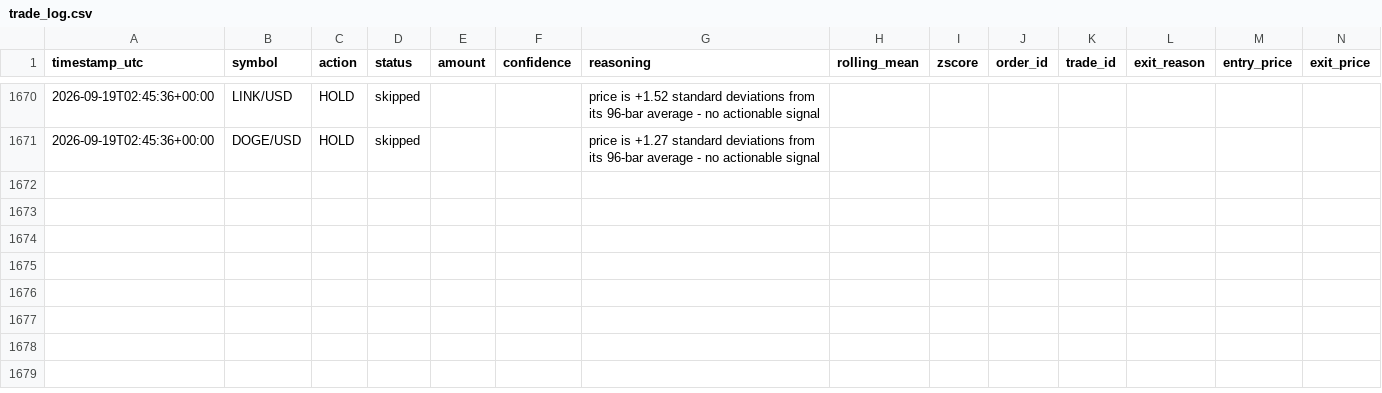
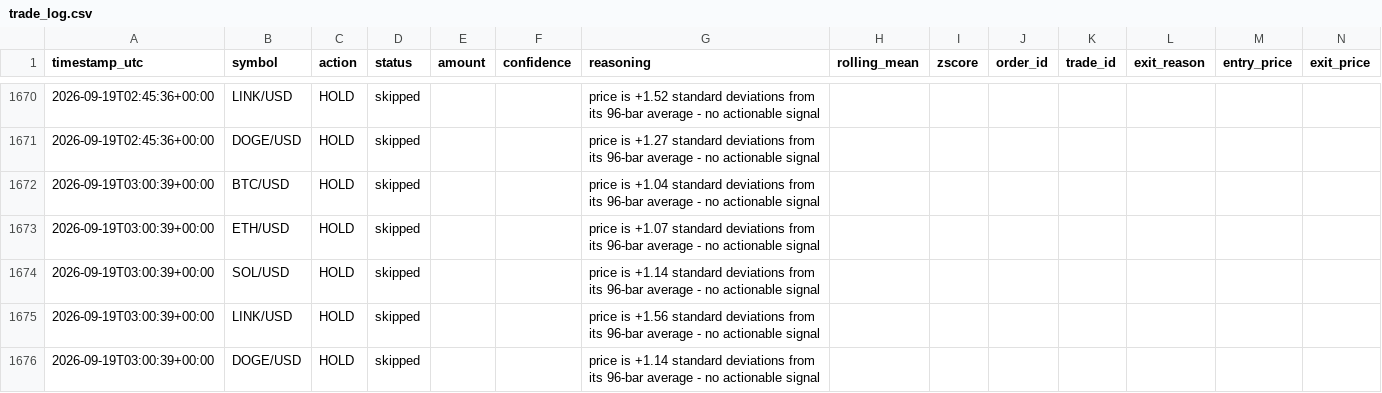
Before and after one commit to wheresej2k/crypto-mean-reversion-agent, a CSV file: logs/trade_log.csv, drawn as a sheet; only a part is shown, gaps mark what is left out; rows hold the shown columns only; the diff names each change by its address in the sheet, - before the commit and + after, or states it on an @@ line.

```diff
--- a/logs/trade_log.csv
+++ b/logs/trade_log.csv
+row 1672: 2026-09-19T03:00:39+00:00 | BTC/USD | HOLD | skipped |  |  | price is +1.04 standard deviations from its 96-bar average - no actionable signal
+row 1673: 2026-09-19T03:00:39+00:00 | ETH/USD | HOLD | skipped |  |  | price is +1.07 standard deviations from its 96-bar average - no actionable signal
+row 1674: 2026-09-19T03:00:39+00:00 | SOL/USD | HOLD | skipped |  |  | price is +1.14 standard deviations from its 96-bar average - no actionable signal
+row 1675: 2026-09-19T03:00:39+00:00 | LINK/USD | HOLD | skipped |  |  | price is +1.56 standard deviations from its 96-bar average - no actionable signal
+row 1676: 2026-09-19T03:00:39+00:00 | DOGE/USD | HOLD | skipped |  |  | price is +1.14 standard deviations from its 96-bar average - no actionable signal
```
Also changed, not shown: 2 other files.
